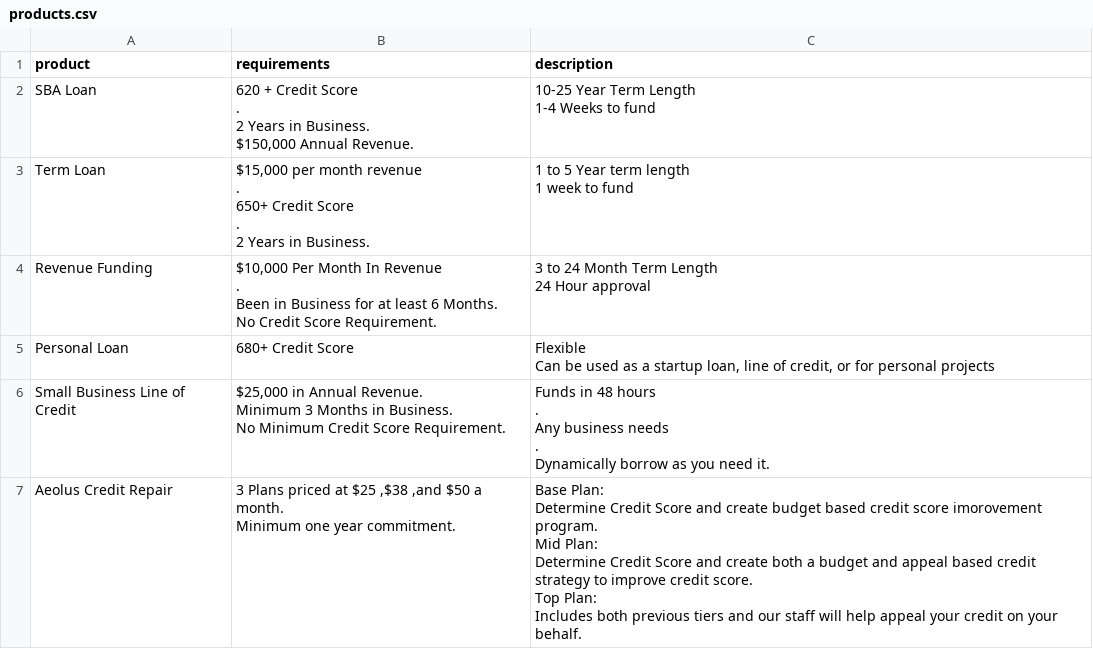
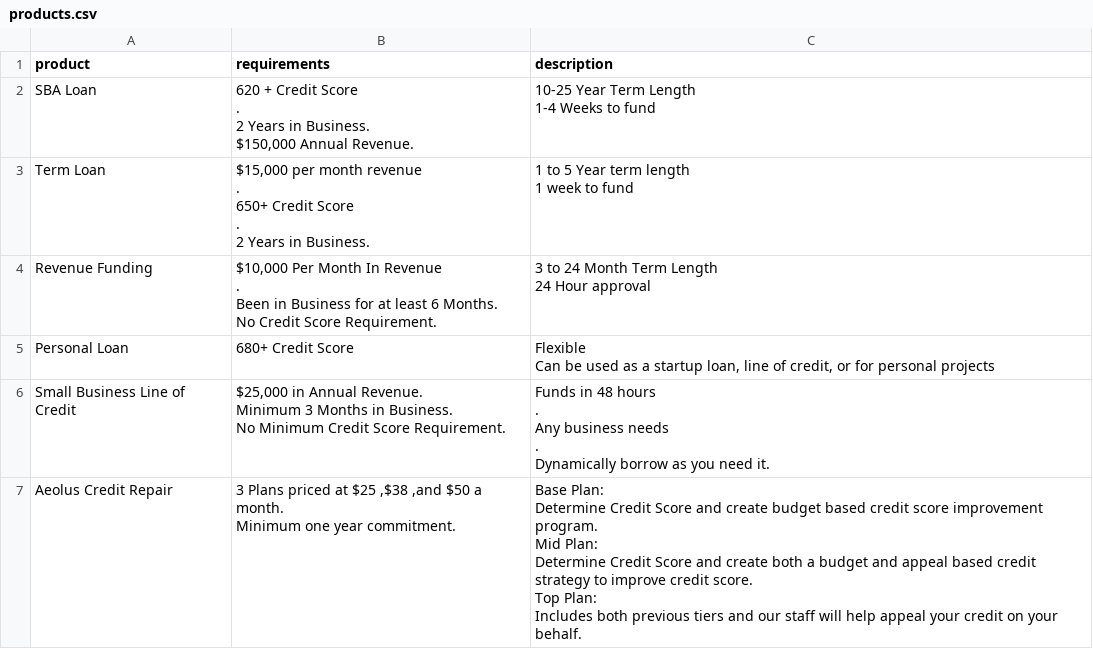
Before and after one commit to zaochamb/Wobsite, a CSV file: static/product_system/products.csv, drawn as a sheet.

Commit message:
spelling

```diff
--- a/static/product_system/products.csv
+++ b/static/product_system/products.csv
@@ -26,8 +26,8 @@ Any business needs
 Dynamically borrow as you need it."
-Aeolus Credit Repair,"3 Plans priced at  $25 ,$38 ,and $50 a month.
-Minimum one year commitment. ","Base Plan:
-Determine Credit Score and create budget based credit score imorovement program.
-Mid Plan:
-Determine Credit Score and create both a budget and appeal based credit strategy to improve credit score.
-Top Plan:
-Includes both previous tiers and our staff will help appeal your credit on your behalf. "
+Aeolus Credit Repair,"3 Plans priced at  $25 ,$38 ,and $50 a month.
+Minimum one year commitment. ","Base Plan:
+Determine Credit Score and create budget based credit score improvement program.
+Mid Plan:
+Determine Credit Score and create both a budget and appeal based credit strategy to improve credit score.
+Top Plan:
+Includes both previous tiers and our staff will help appeal your credit on your behalf. "
```
